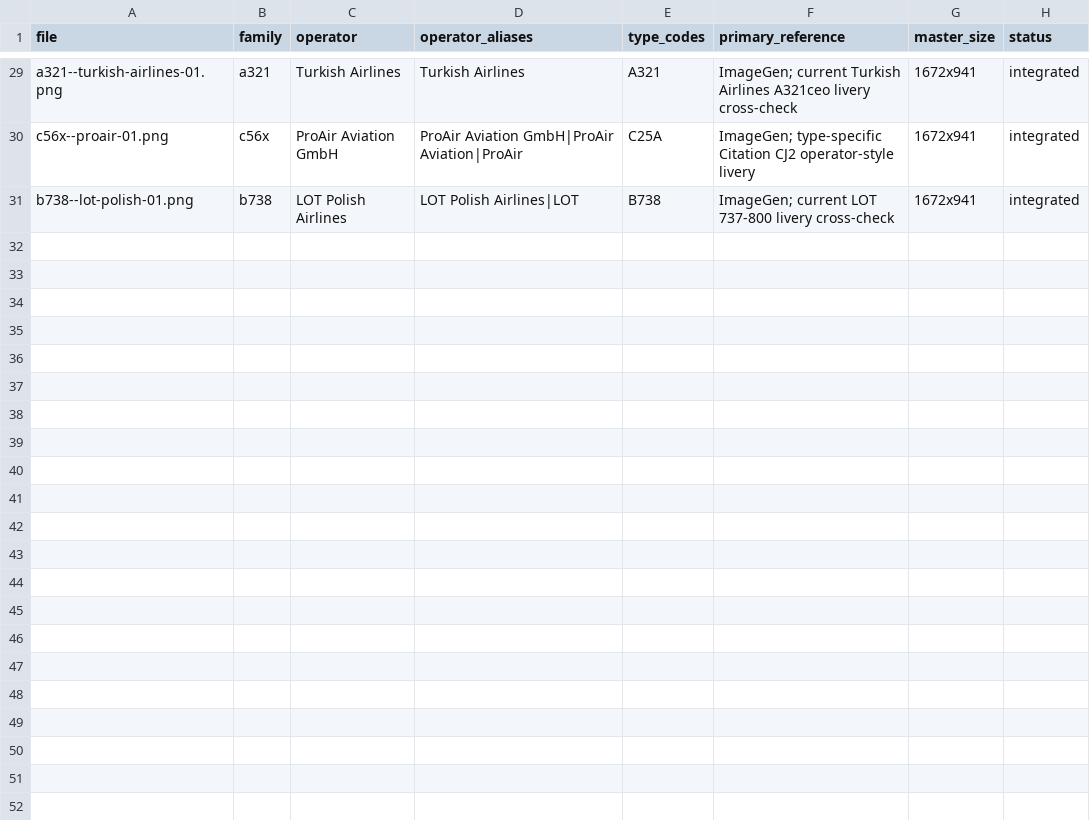
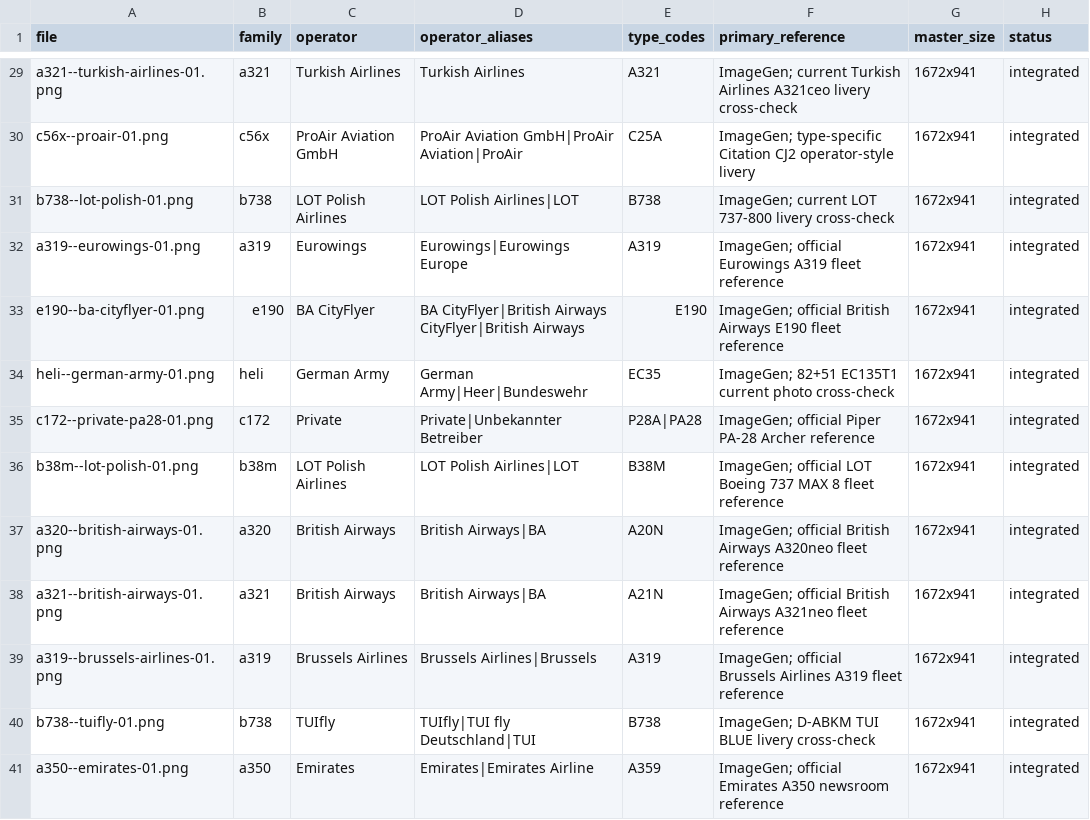
Before and after one commit to bubbler03/flightwall, a TSV file: frontend/art/manifest.tsv, drawn as a sheet; only a part is shown, gaps mark what is left out; the diff names each change by its address in the sheet, - before the commit and + after, or states it on an @@ line.

```diff
--- a/frontend/art/manifest.tsv
+++ b/frontend/art/manifest.tsv
+row 32: a319--eurowings-01.png | a319 | Eurowings | Eurowings|Eurowings Europe | A319 | ImageGen; official Eurowings A319 fleet reference | 1672x941 | integrated
+row 33: e190--ba-cityflyer-01.png | e190 | BA CityFlyer | BA CityFlyer|British Airways CityFlyer|British Airways | E190 | ImageGen; official British Airways E190 fleet reference | 1672x941 | integrated
+row 34: heli--german-army-01.png | heli | German Army | German Army|Heer|Bundeswehr | EC35 | ImageGen; 82+51 EC135T1 current photo cross-check | 1672x941 | integrated
+row 35: c172--private-pa28-01.png | c172 | Private | Private|Unbekannter Betreiber | P28A|PA28 | ImageGen; official Piper PA-28 Archer reference | 1672x941 | integrated
+row 36: b38m--lot-polish-01.png | b38m | LOT Polish Airlines | LOT Polish Airlines|LOT | B38M | ImageGen; official LOT Boeing 737 MAX 8 fleet reference | 1672x941 | integrated
+row 37: a320--british-airways-01.png | a320 | British Airways | British Airways|BA | A20N | ImageGen; official British Airways A320neo fleet reference | 1672x941 | integrated
+row 38: a321--british-airways-01.png | a321 | British Airways | British Airways|BA | A21N | ImageGen; official British Airways A321neo fleet reference | 1672x941 | integrated
+row 39: a319--brussels-airlines-01.png | a319 | Brussels Airlines | Brussels Airlines|Brussels | A319 | ImageGen; official Brussels Airlines A319 fleet reference | 1672x941 | integrated
+row 40: b738--tuifly-01.png | b738 | TUIfly | TUIfly|TUI fly Deutschland|TUI | B738 | ImageGen; D-ABKM TUI BLUE livery cross-check | 1672x941 | integrated
+row 41: a350--emirates-01.png | a350 | Emirates | Emirates|Emirates Airline | A359 | ImageGen; official Emirates A350 newsroom reference | 1672x941 | integrated
```
Also changed, not shown: 13 other files.
